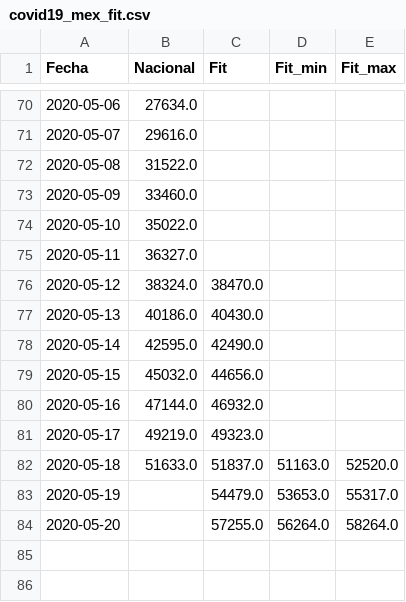
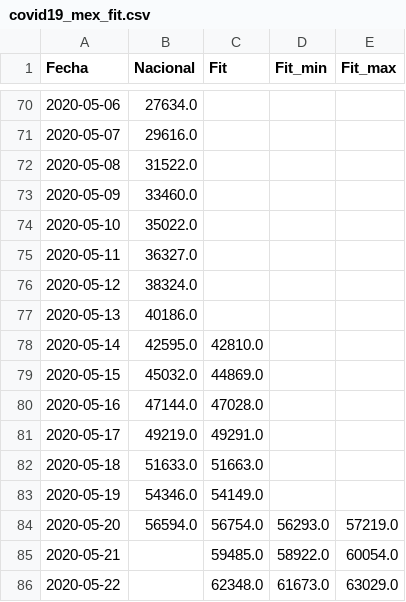
Before and after one commit to mexicovid19/Mexico-modelo, a CSV file: results/covid19_mex_fit.csv, drawn as a sheet; only a part is shown, gaps mark what is left out.

```diff
--- a/results/covid19_mex_fit.csv
+++ b/results/covid19_mex_fit.csv
@@ -75,10 +75,12 @@ Fecha,Nacional,Fit,Fit_min,Fit_max
 2020-05-11,36327.0,,,
-2020-05-12,38324.0,38470.0,,
-2020-05-13,40186.0,40430.0,,
-2020-05-14,42595.0,42490.0,,
-2020-05-15,45032.0,44656.0,,
-2020-05-16,47144.0,46932.0,,
-2020-05-17,49219.0,49323.0,,
-2020-05-18,51633.0,51837.0,51163.0,52520.0
-2020-05-19,,54479.0,53653.0,55317.0
-2020-05-20,,57255.0,56264.0,58264.0
+2020-05-12,38324.0,,,
+2020-05-13,40186.0,,,
+2020-05-14,42595.0,42810.0,,
+2020-05-15,45032.0,44869.0,,
+2020-05-16,47144.0,47028.0,,
+2020-05-17,49219.0,49291.0,,
+2020-05-18,51633.0,51663.0,,
+2020-05-19,54346.0,54149.0,,
+2020-05-20,56594.0,56754.0,56293.0,57219.0
+2020-05-21,,59485.0,58922.0,60054.0
+2020-05-22,,62348.0,61673.0,63029.0
```
Also changed, not shown: 1 other file.
